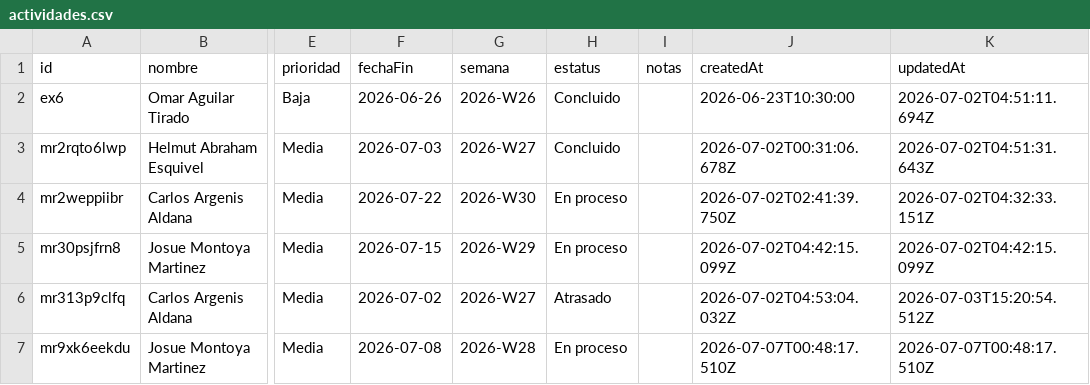
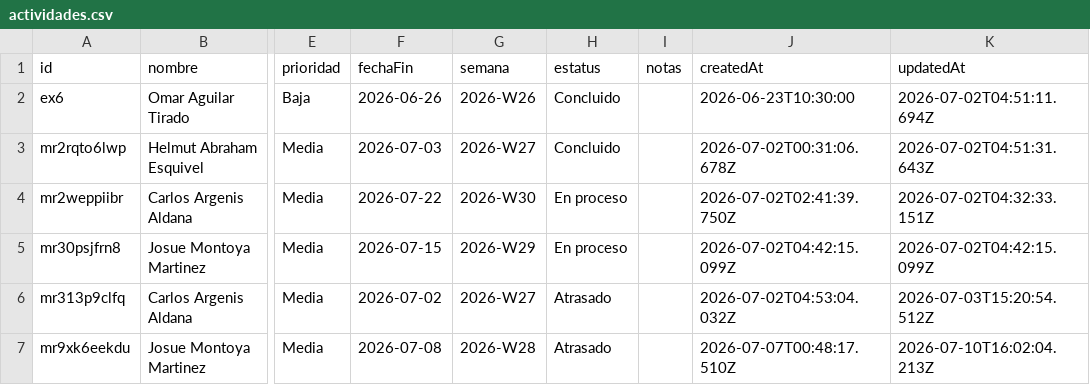
Before and after one commit to DTI-Dashboard/Proyectos, a CSV file: actividades.csv, drawn as a sheet; only a part is shown, gaps mark what is left out; the diff names each change by its address in the sheet, - before the commit and + after, or states it on an @@ line.

Commit message:
backup: actividades.csv actualizado desde dashboard

```diff
--- a/actividades.csv
+++ b/actividades.csv
-H7 (estatus): En proceso
+H7 (estatus): Atrasado
-K7 (updatedAt): 2026-07-07T00:48:17.510Z
+K7 (updatedAt): 2026-07-10T16:02:04.213Z
```
